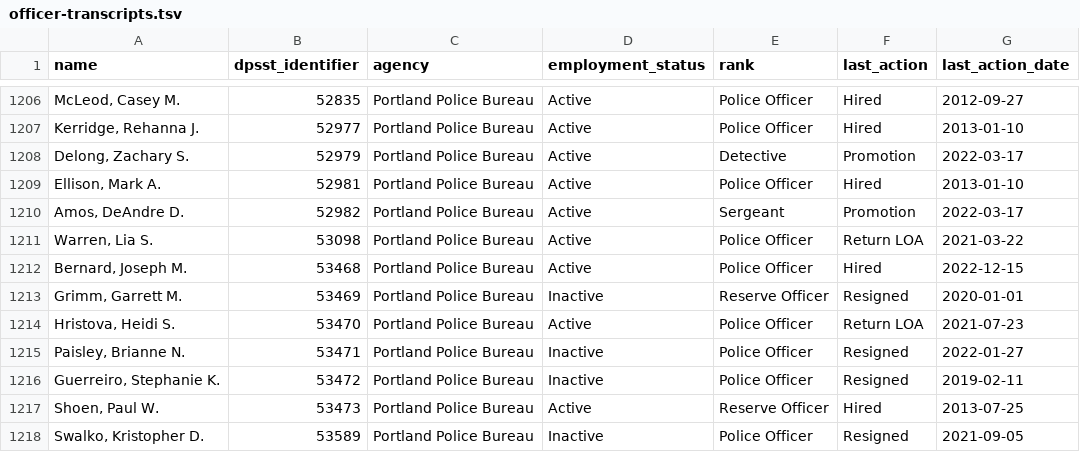
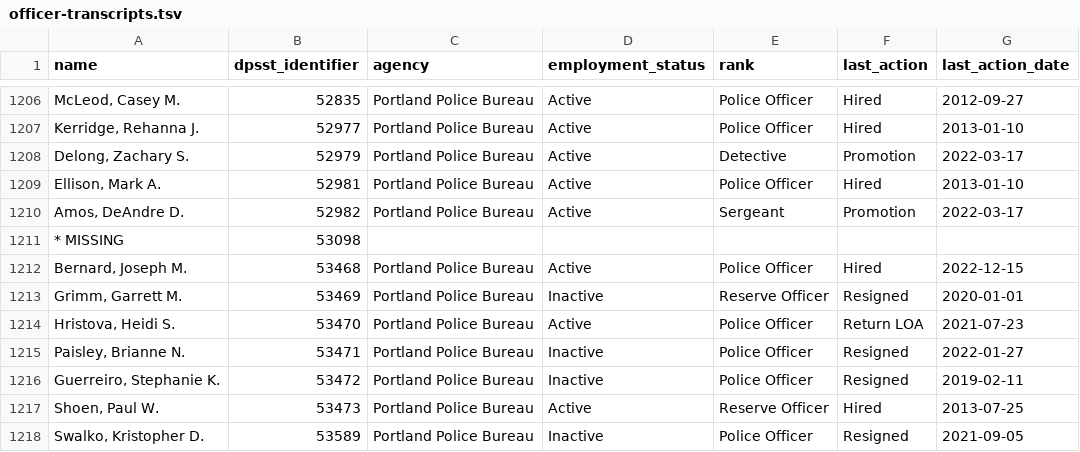
Before and after one commit to PDX-Police-Accountability/dpsst-data, a TSV file: officers/summary/officer-transcripts.tsv, drawn as a sheet; only a part is shown, gaps mark what is left out.

```diff
--- a/officers/summary/officer-transcripts.tsv
+++ b/officers/summary/officer-transcripts.tsv
@@ -1210,3 +1210,3 @@ Ellison, Mark A.	52981	Portland Police Bureau	Active	Police Officer	Hired	2013-0
 Amos, DeAndre D.	52982	Portland Police Bureau	Active	Sergeant	Promotion	2022-03-17
-Warren, Lia S.	53098	Portland Police Bureau	Active	Police Officer	Return LOA	2021-03-22
+* MISSING	53098	""	""	""	""	""
 Bernard, Joseph M.	53468	Portland Police Bureau	Active	Police Officer	Hired	2022-12-15
```
Also changed, not shown: officers/summary/officer-transcripts-active.tsv, 12 other files.
